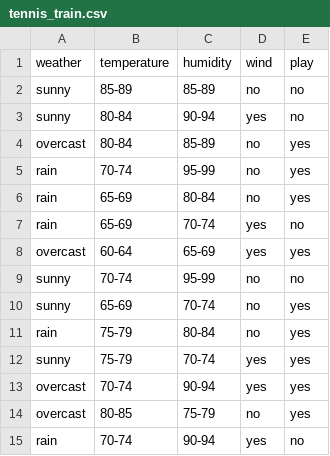
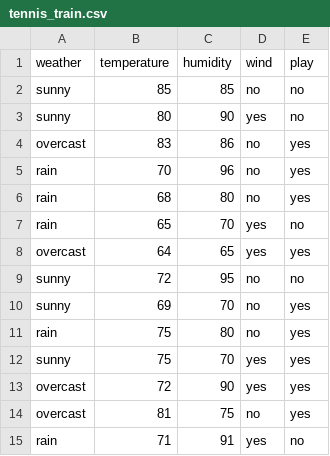
Before and after one commit to pcosta74/bdp1, a CSV file: datasets/tennis_train.csv, drawn as a sheet.

```diff
--- a/datasets/tennis_train.csv
+++ b/datasets/tennis_train.csv
@@ -1,15 +1,15 @@
 weather,temperature,humidity,wind,play
-sunny,85-89,85-89,no,no
-sunny,80-84,90-94,yes,no
-overcast,80-84,85-89,no,yes
-rain,70-74,95-99,no,yes
-rain,65-69,80-84,no,yes
-rain,65-69,70-74,yes,no
-overcast,60-64,65-69,yes,yes
-sunny,70-74,95-99,no,no
-sunny,65-69,70-74,no,yes
-rain,75-79,80-84,no,yes
-sunny,75-79,70-74,yes,yes
-overcast,70-74,90-94,yes,yes
-overcast,80-85,75-79,no,yes
-rain,70-74,90-94,yes,no
+sunny,85,85,no,no
+sunny,80,90,yes,no
+overcast,83,86,no,yes
+rain,70,96,no,yes
+rain,68,80,no,yes
+rain,65,70,yes,no
+overcast,64,65,yes,yes
+sunny,72,95,no,no
+sunny,69,70,no,yes
+rain,75,80,no,yes
+sunny,75,70,yes,yes
+overcast,72,90,yes,yes
+overcast,81,75,no,yes
+rain,71,91,yes,no
```
Also changed, not shown: datasets/tennis_pred.csv, 3 other files.
